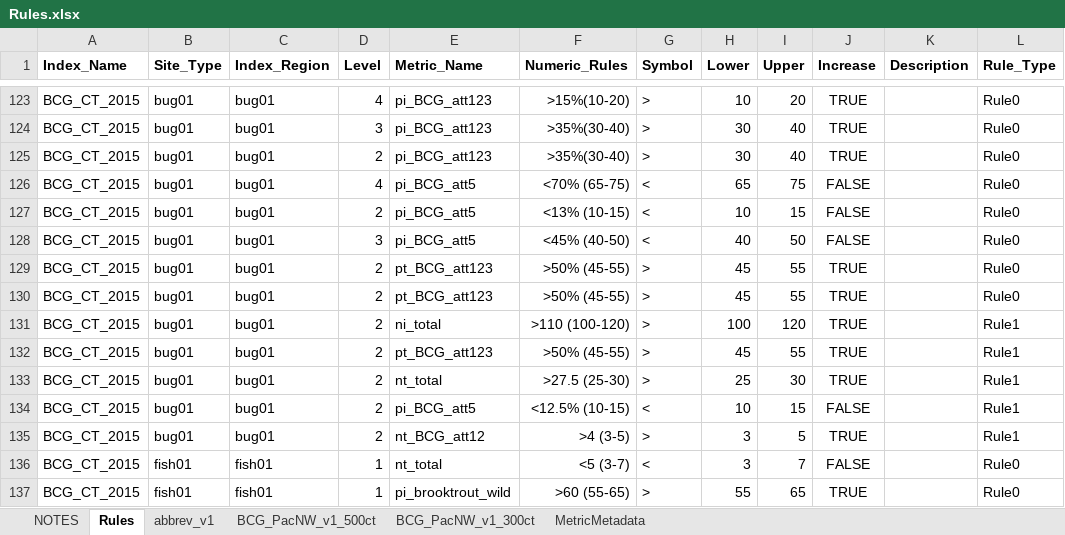
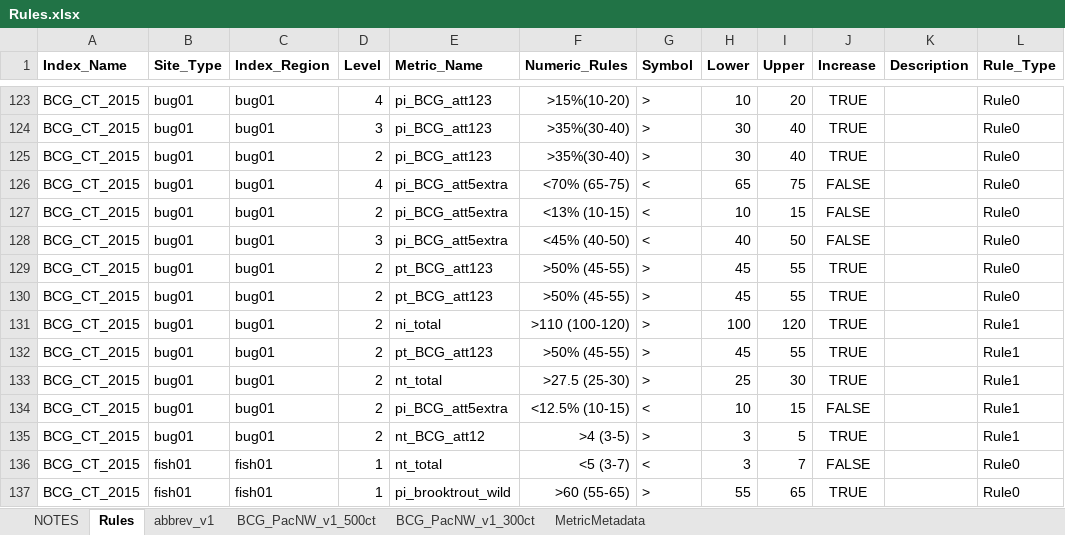
Before and after one commit to leppott/BCGcalc, an Excel workbook: inst/extdata/Rules.xlsx, sheet Rules, drawn as a sheet; only a part is shown, gaps mark what is left out; values as stored, in another font and other column widths than the file's, no borders; conditional formats not drawn; the diff names each change by its address in the sheet, - before the commit and + after, or states it on an @@ line.

Commit message:
v1.3.4.9028
-   refactor: Update Rules.xlsx for CT BCG benthos
    -   pi\_BCG\_att5 to pi\_BCG\_att5extra

```diff
--- a/inst/extdata/Rules.xlsx (sheet Rules)
+++ b/inst/extdata/Rules.xlsx (sheet Rules)
-E126:E128 (Metric_Name): pi_BCG_att5
+E126:E128 (Metric_Name): pi_BCG_att5extra
-E134 (Metric_Name): pi_BCG_att5
+E134 (Metric_Name): pi_BCG_att5extra
```
Also changed, not shown: 4 other files.
